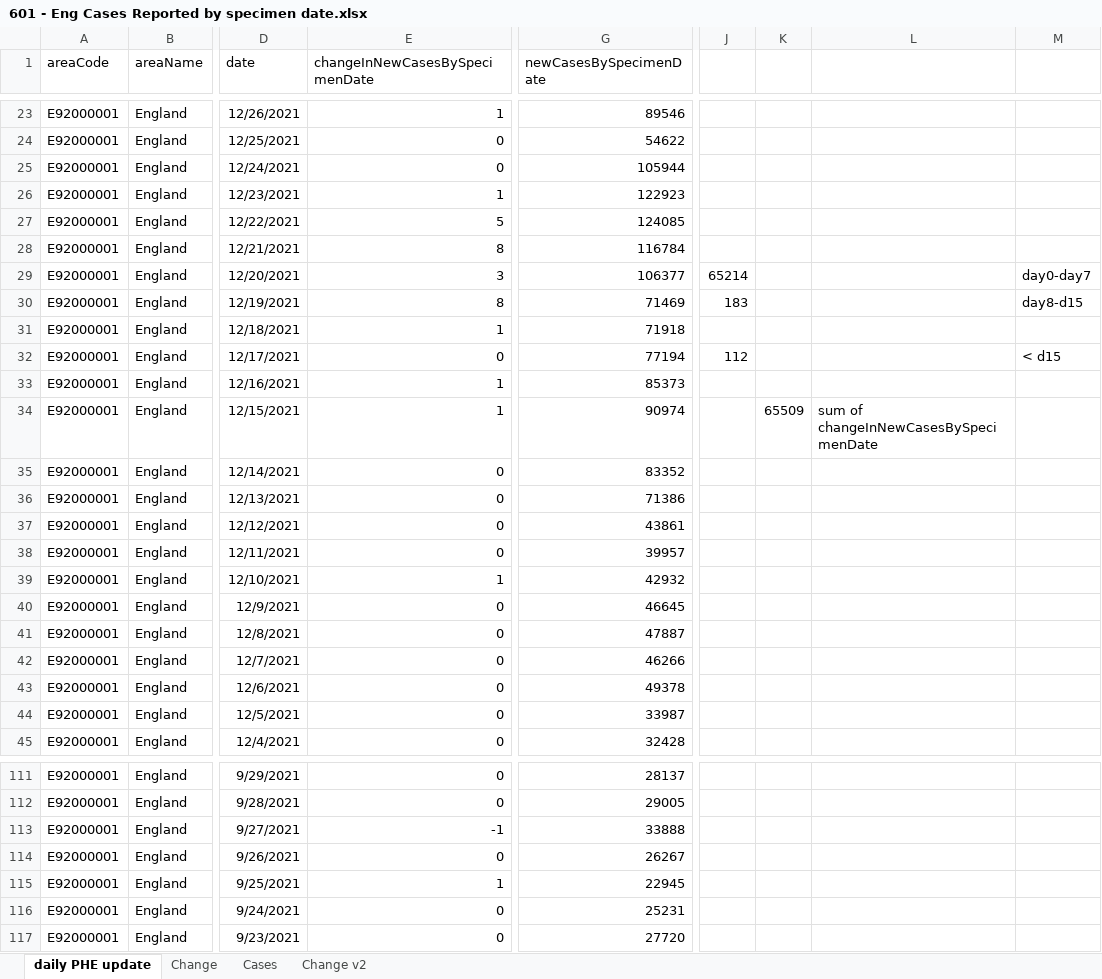
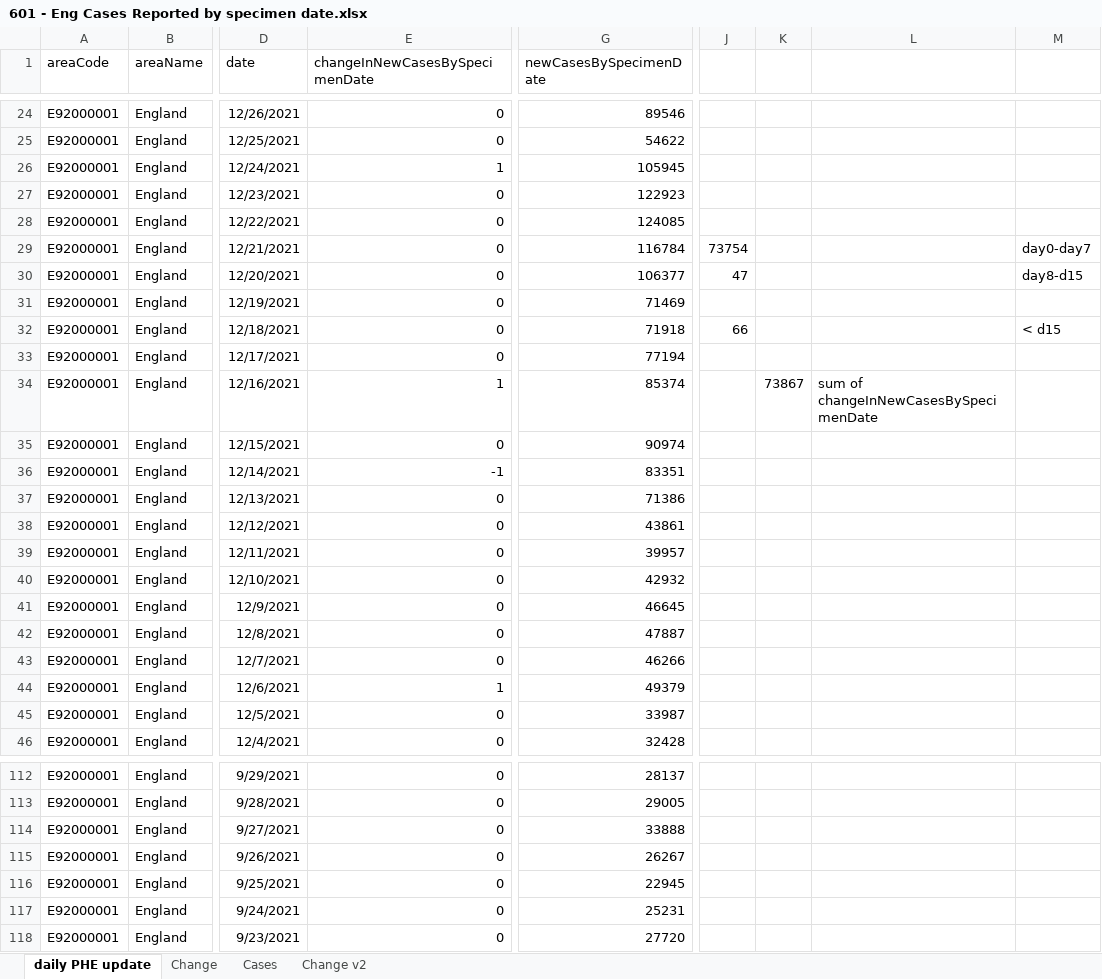
Before and after one commit to chrisdrakeuk/Cases_Reported_by_specimen_date, an Excel workbook: 601 - Eng Cases Reported by specimen date.xlsx, sheet daily PHE update, drawn as a sheet; only a part is shown, gaps mark what is left out; values as stored, in another font and other column widths than the file's, no borders; table styles not drawn; 2 other sheets too large or unreadable and not compared; addresses are those after the commit; the diff covers the shown part only; the diff names each change by its address in the sheet, - before the commit and + after, or states it on an @@ line.

Commit message:
Update 601 - Eng Cases Reported by specimen date.xlsx

```diff
--- a/601 - Eng Cases Reported by specimen date.xlsx (sheet daily PHE update)
+++ b/601 - Eng Cases Reported by specimen date.xlsx (sheet daily PHE update)
-E24 (changeInNewCasesBySpecimenDate): 1
+E24 (changeInNewCasesBySpecimenDate): 0
-E26 (changeInNewCasesBySpecimenDate): 0
+E26 (changeInNewCasesBySpecimenDate): 1
-G26 (newCasesBySpecimenDate): 105944
+G26 (newCasesBySpecimenDate): 105945
-E27 (changeInNewCasesBySpecimenDate): 1
+E27 (changeInNewCasesBySpecimenDate): 0
-E28 (changeInNewCasesBySpecimenDate): 5
+E28 (changeInNewCasesBySpecimenDate): 0
-E29 (changeInNewCasesBySpecimenDate): 8
+E29 (changeInNewCasesBySpecimenDate): 0
-J29: (empty)
+J29: 73754
-M29: (empty)
+M29: day0-day7
-E30 (changeInNewCasesBySpecimenDate): 3
+E30 (changeInNewCasesBySpecimenDate): 0
-J30: 65214
+J30: 47
-M30: day0-day7
+M30: day8-d15
-E31 (changeInNewCasesBySpecimenDate): 8
+E31 (changeInNewCasesBySpecimenDate): 0
-J31: 183
+J31: (empty)
-M31: day8-d15
+M31: (empty)
-E32 (changeInNewCasesBySpecimenDate): 1
+E32 (changeInNewCasesBySpecimenDate): 0
-J32: (empty)
+J32: 66
-M32: (empty)
+M32: < d15
-J33: 112
+J33: (empty)
-M33: < d15
+M33: (empty)
-G34 (newCasesBySpecimenDate): 85373
+G34 (newCasesBySpecimenDate): 85374
-K34: (empty)
+K34: 73867
-L34: (empty)
+L34: sum of changeInNewCasesBySpecimenDate
-E35 (changeInNewCasesBySpecimenDate): 1
+E35 (changeInNewCasesBySpecimenDate): 0
-K35: 65509
+K35: (empty)
-L35: sum of changeInNewCasesBySpecimenDate
+L35: (empty)
-E36 (changeInNewCasesBySpecimenDate): 0
+E36 (changeInNewCasesBySpecimenDate): -1
-G36 (newCasesBySpecimenDate): 83352
+G36 (newCasesBySpecimenDate): 83351
-E40 (changeInNewCasesBySpecimenDate): 1
+E40 (changeInNewCasesBySpecimenDate): 0
-E44 (changeInNewCasesBySpecimenDate): 0
+E44 (changeInNewCasesBySpecimenDate): 1
-G44 (newCasesBySpecimenDate): 49378
+G44 (newCasesBySpecimenDate): 49379
-E114 (changeInNewCasesBySpecimenDate): -1
+E114 (changeInNewCasesBySpecimenDate): 0
-E116 (changeInNewCasesBySpecimenDate): 1
+E116 (changeInNewCasesBySpecimenDate): 0
```
Also changed, not shown: 1 added row and 240 edited cells elsewhere in this sheet, sheet Change v2, charts or pictures.
